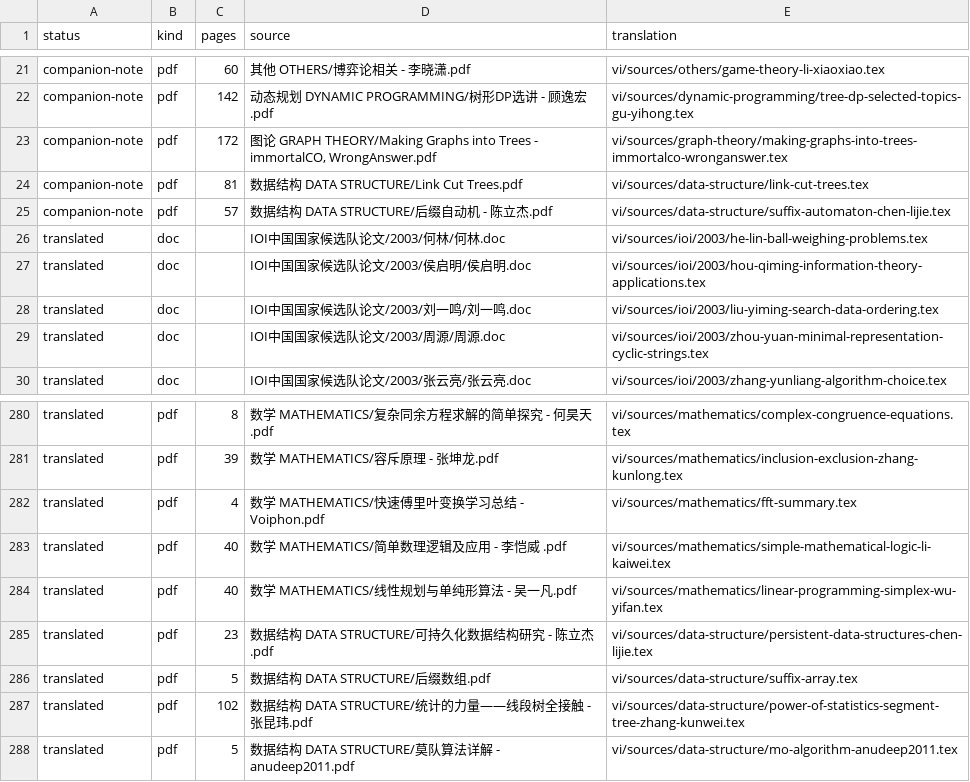
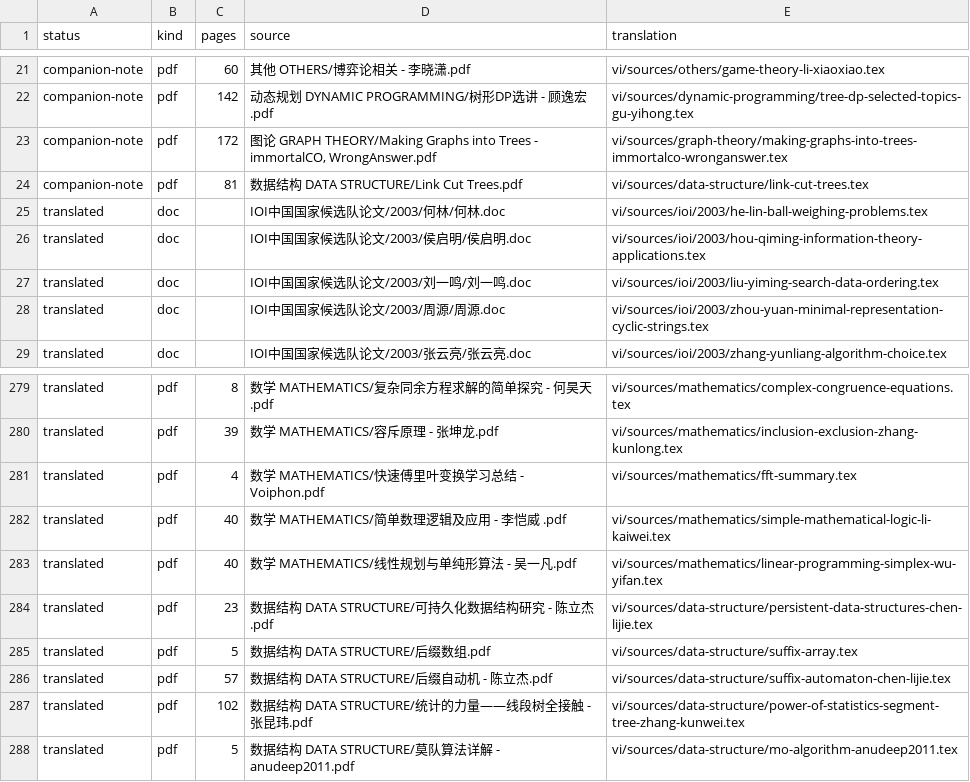
Before and after one commit to cuom1999/OI-Public-Library, a CSV file: vi/MANIFEST.csv, drawn as a sheet; only a part is shown, gaps mark what is left out.

Commit message:
Promote suffix automaton slides

```diff
--- a/vi/MANIFEST.csv
+++ b/vi/MANIFEST.csv
@@ -24,3 +24,2 @@ companion-note,pdf,172,"图论 GRAPH THEORY/Making Graphs into Trees - immortalC
 companion-note,pdf,81,数据结构 DATA STRUCTURE/Link Cut Trees.pdf,vi/sources/data-structure/link-cut-trees.tex
-companion-note,pdf,57,数据结构 DATA STRUCTURE/后缀自动机 - 陈立杰.pdf,vi/sources/data-structure/suffix-automaton-chen-lijie.tex
 translated,doc,,IOI中国国家候选队论文/2003/何林/何林.doc,vi/sources/ioi/2003/he-lin-ball-weighing-problems.tex
@@ -286,2 +285,3 @@ translated,pdf,23,数据结构 DATA STRUCTURE/可持久化数据结构研究 -
 translated,pdf,5,数据结构 DATA STRUCTURE/后缀数组.pdf,vi/sources/data-structure/suffix-array.tex
+translated,pdf,57,数据结构 DATA STRUCTURE/后缀自动机 - 陈立杰.pdf,vi/sources/data-structure/suffix-automaton-chen-lijie.tex
 translated,pdf,102,数据结构 DATA STRUCTURE/统计的力量——线段树全接触 - 张昆玮.pdf,vi/sources/data-structure/power-of-statistics-segment-tree-zhang-kunwei.tex
```
Also changed, not shown: 5 other files.
